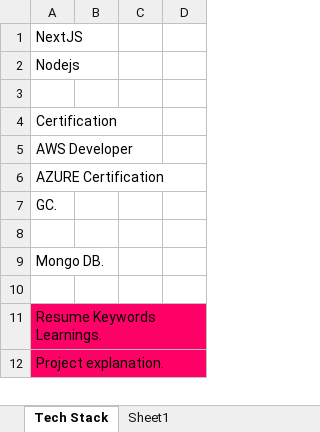
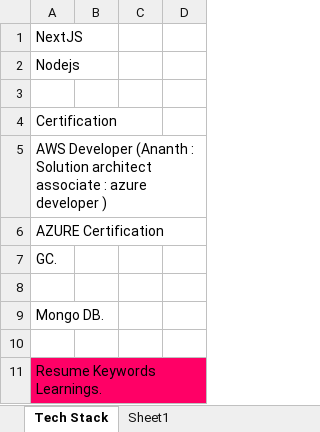
Before and after one commit to T-Gopinath/Docs, an Excel workbook: Lookup.xlsx, sheet Tech Stack, drawn as a sheet; only a part is shown; the shorter side is filled out with more unchanged rows; values as stored, in another font and other column widths than the file's, no borders; the diff names each change by its address in the sheet, - before the commit and + after, or states it on an @@ line.

```diff
--- a/Lookup.xlsx (sheet Tech Stack)
+++ b/Lookup.xlsx (sheet Tech Stack)
-A5: AWS Developer
+A5: AWS Developer (Ananth : Solution architect associate : azure developer )
```
Also changed, not shown: 1 other file.
